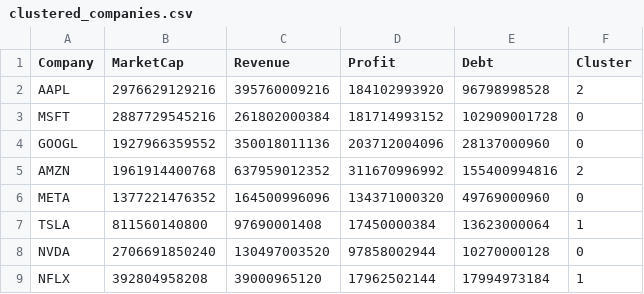
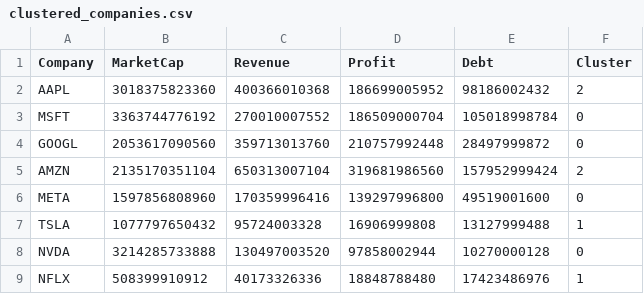
Before and after one commit to OrasanuAna/Market_Clustering_AI, a CSV file: data/clustered_companies.csv, drawn as a sheet; only a part is shown; the diff covers the shown part only.

Commit message:
Refactor main.py for clarity and remove commented sections; update clustered_companies.csv with new financial data

```diff
--- a/data/clustered_companies.csv
+++ b/data/clustered_companies.csv
@@ -1,9 +1,9 @@
 Company,MarketCap,Revenue,Profit,Debt,Cluster
-AAPL,2976629129216,395760009216,184102993920,96798998528,2
-MSFT,2887729545216,261802000384,181714993152,102909001728,0
-GOOGL,1927966359552,350018011136,203712004096,28137000960,0
-AMZN,1961914400768,637959012352,311670996992,155400994816,2
-META,1377221476352,164500996096,134371000320,49769000960,0
-TSLA,811560140800,97690001408,17450000384,13623000064,1
-NVDA,2706691850240,130497003520,97858002944,10270000128,0
-NFLX,392804958208,39000965120,17962502144,17994973184,1
+AAPL,3018375823360,400366010368,186699005952,98186002432,2
+MSFT,3363744776192,270010007552,186509000704,105018998784,0
+GOOGL,2053617090560,359713013760,210757992448,28497999872,0
+AMZN,2135170351104,650313007104,319681986560,157952999424,2
+META,1597856808960,170359996416,139297996800,49519001600,0
+TSLA,1077797650432,95724003328,16906999808,13127999488,1
+NVDA,3214285733888,130497003520,97858002944,10270000128,0
+NFLX,508399910912,40173326336,18848788480,17423486976,1
```
Also changed, not shown: 13 edited cells elsewhere in this file, 1 other file.
